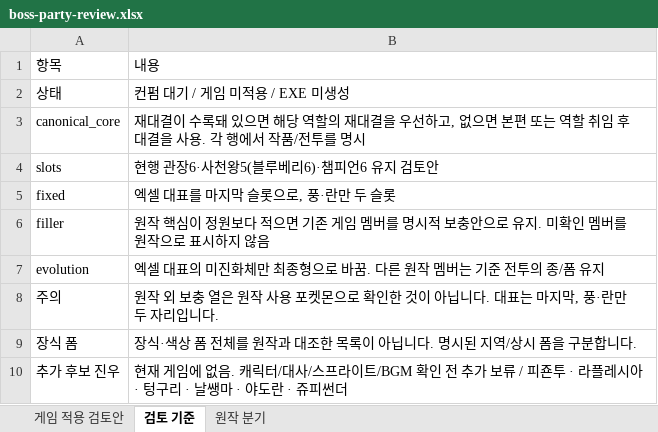
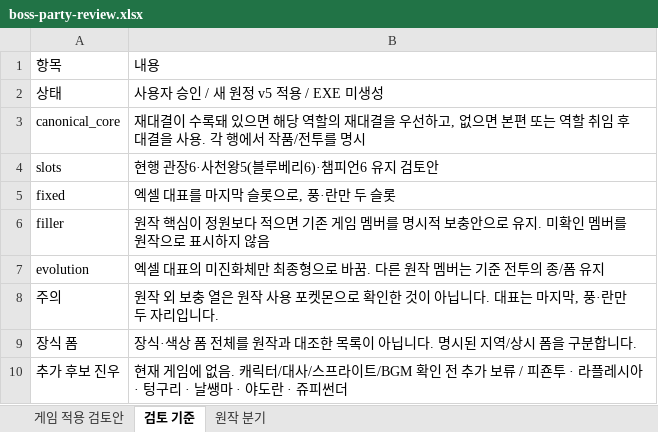
Before and after one commit to agree-git/pokemon-deckbuilder, an Excel workbook: docs/boss-party-review.xlsx, sheet 검토 기준, drawn as a sheet; values as stored, in another font and other column widths than the file's, no borders; the diff names each change by its address in the sheet, - before the commit and + after, or states it on an @@ line.

```diff
--- a/docs/boss-party-review.xlsx (sheet 검토 기준)
+++ b/docs/boss-party-review.xlsx (sheet 검토 기준)
-B2: 컨펌 대기 / 게임 미적용 / EXE 미생성
+B2: 사용자 승인 / 새 원정 v5 적용 / EXE 미생성
```
Also changed, not shown: sheet 게임 적용 검토안, 19 other files.
